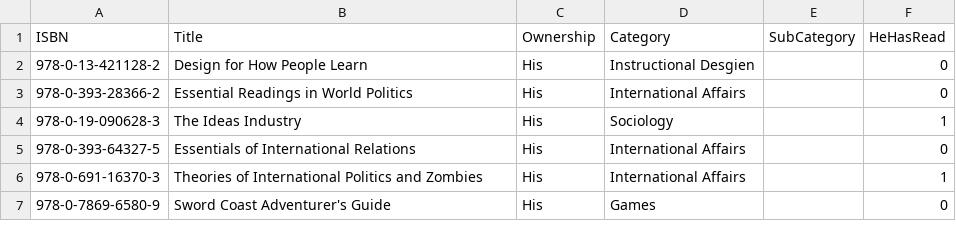
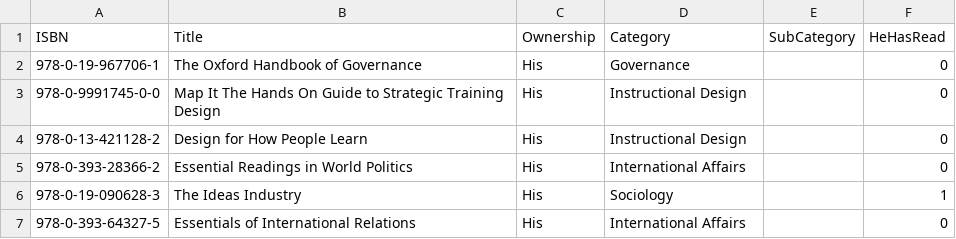
Before and after one commit to ThoughtfulPractice/books_catalogue_vis, a CSV file: data/raw/books.csv, drawn as a sheet; only a part is shown; the shorter side is filled out with more unchanged rows.

Commit message:
Update books.csv

```diff
--- a/data/raw/books.csv
+++ b/data/raw/books.csv
@@ -1,3 +1,5 @@
 ISBN,Title,Ownership,Category,SubCategory,HeHasRead
-978-0-13-421128-2,Design for How People Learn,His,Instructional Desgien,,0
+978-0-19-967706-1,The Oxford Handbook of Governance,His,Governance,,0
+978-0-9991745-0-0,Map It The Hands On Guide to Strategic Training Design,His,Instructional Design,,0
+978-0-13-421128-2,Design for How People Learn,His,Instructional Design,,0
 978-0-393-28366-2,Essential Readings in World Politics,His,International Affairs,,0
```
